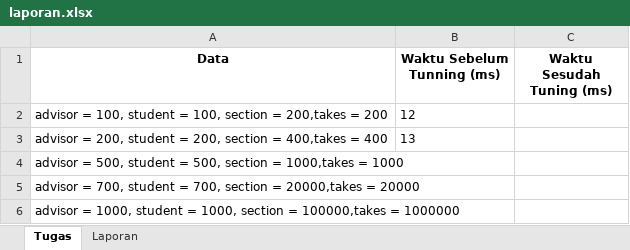
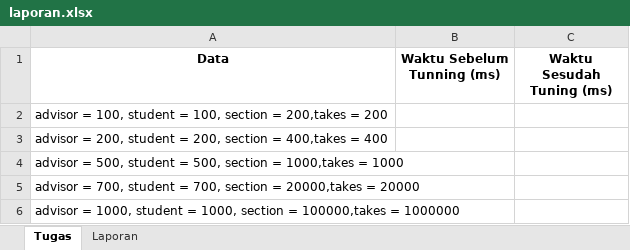
Before and after one commit to sains-data/SD3203-Teknologi-Basis-Data, an Excel workbook: 121450128_Abdurrahman Al-atsary/Tunning SQL/tugas/laporan.xlsx, sheet Tugas, drawn as a sheet; only a part is shown; values as stored, in another font and other column widths than the file's, no borders; the diff names each change by its address in the sheet, - before the commit and + after, or states it on an @@ line.

```diff
--- a/121450128_Abdurrahman Al-atsary/Tunning SQL/tugas/laporan.xlsx (sheet Tugas)
+++ b/121450128_Abdurrahman Al-atsary/Tunning SQL/tugas/laporan.xlsx (sheet Tugas)
-B2 (Waktu Sebelum Tunning (ms)): 12
+B2 (Waktu Sebelum Tunning (ms)): (empty)
-B3 (Waktu Sebelum Tunning (ms)): 13
+B3 (Waktu Sebelum Tunning (ms)): (empty)
```
Also changed, not shown: 2 other files.
